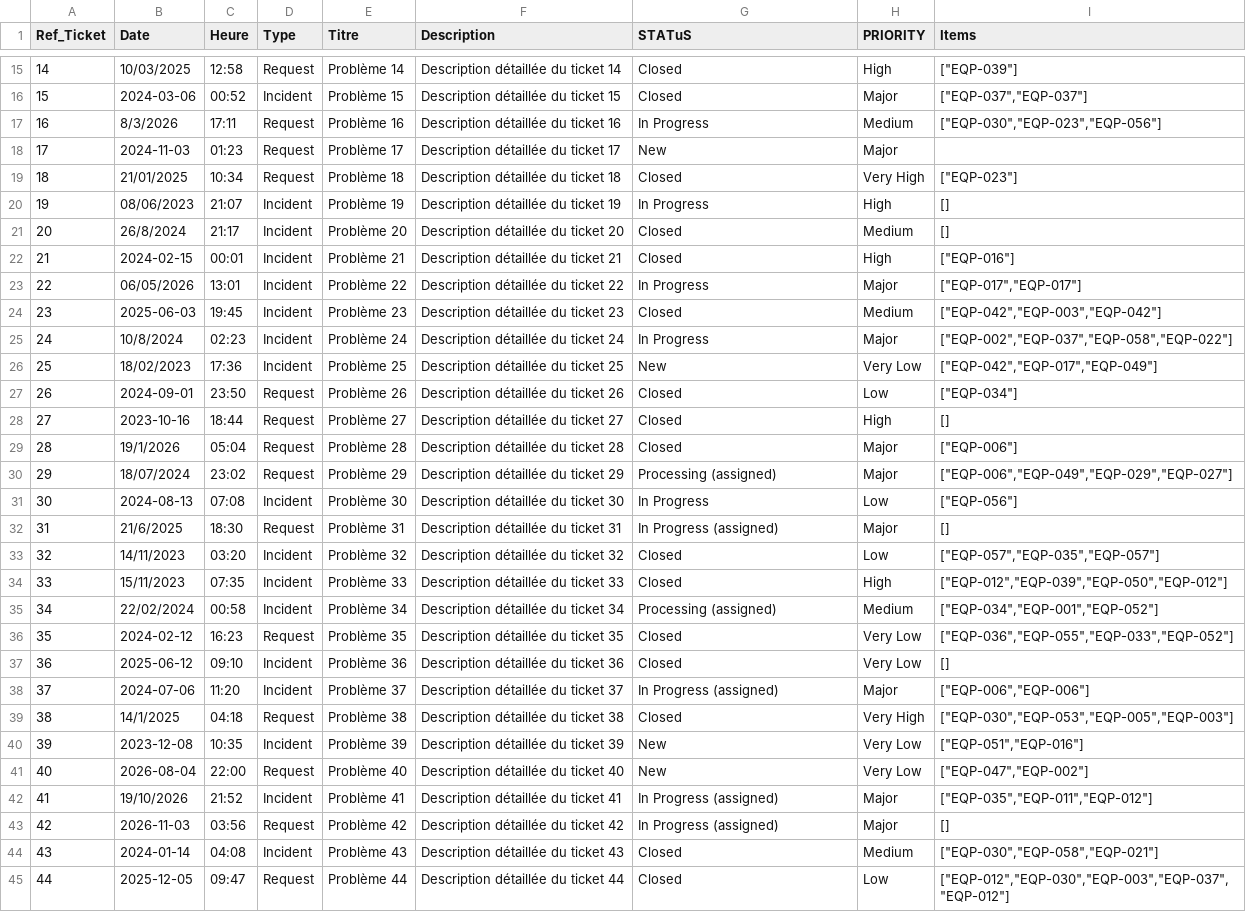
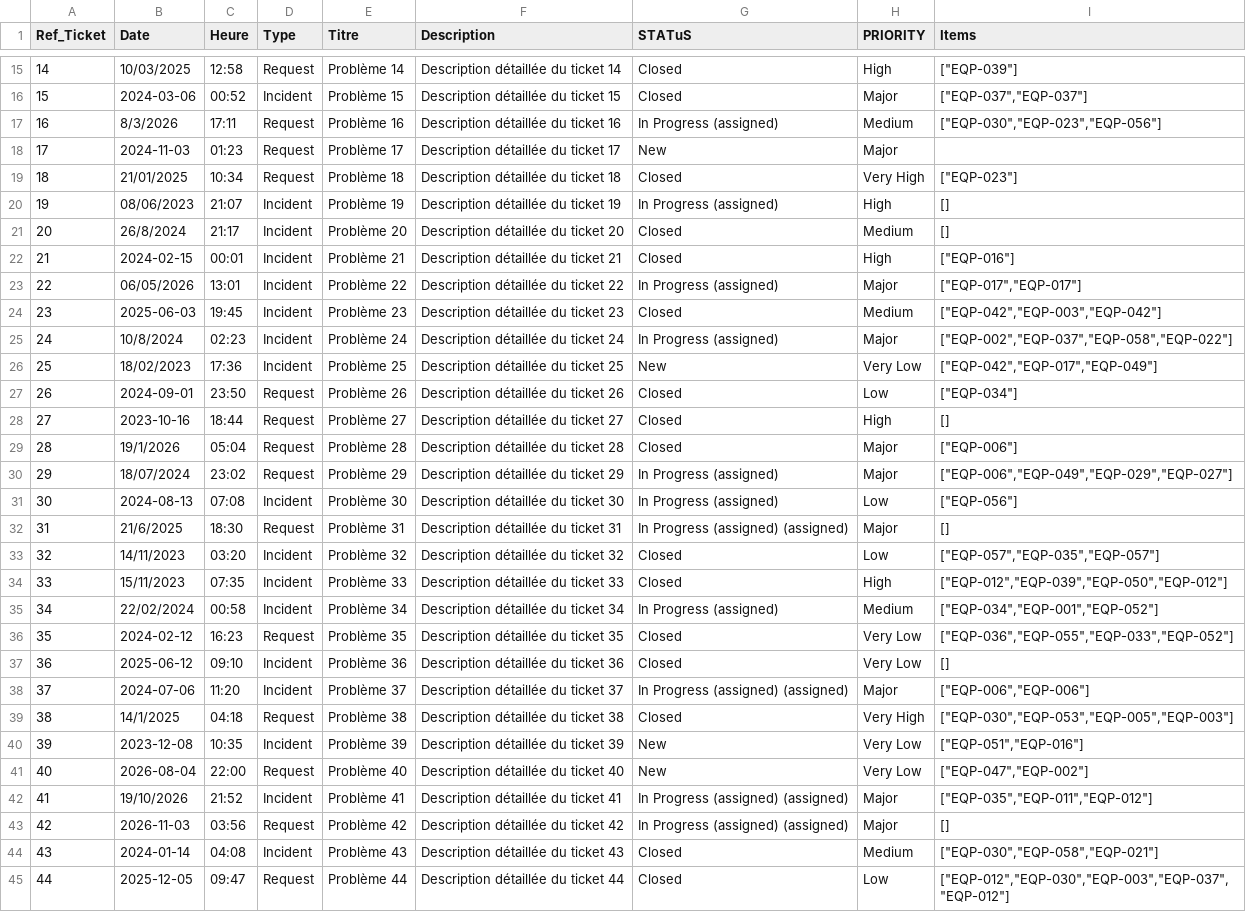
Before and after one commit to EdouardoRabe/glpi, a CSV file: csv/B_tickets_modele.csv, drawn as a sheet; only a part is shown, gaps mark what is left out; the diff covers the shown part only.

```diff
--- a/csv/B_tickets_modele.csv
+++ b/csv/B_tickets_modele.csv
@@ -16,11 +16,11 @@ Ref_Ticket,Date,Heure,Type,Titre,Description,STATuS,PRIORITY,Items
 15,2024-03-06,00:52,Incident,Problème 15,Description détaillée du ticket 15,Closed,Major,"[""EQP-037"",""EQP-037""]"
-16,8/3/2026,17:11,Request,Problème 16,Description détaillée du ticket 16,In Progress,Medium,"[""EQP-030"",""EQP-023"",""EQP-056""]"
+16,8/3/2026,17:11,Request,Problème 16,Description détaillée du ticket 16,In Progress (assigned),Medium,"[""EQP-030"",""EQP-023"",""EQP-056""]"
 17,2024-11-03,01:23,Request,Problème 17,Description détaillée du ticket 17,New,Major,
 18,21/01/2025,10:34,Request,Problème 18,Description détaillée du ticket 18,Closed,Very High,"[""EQP-023""]"
-19,08/06/2023,21:07,Incident,Problème 19,Description détaillée du ticket 19,In Progress,High,[]
+19,08/06/2023,21:07,Incident,Problème 19,Description détaillée du ticket 19,In Progress (assigned),High,[]
 20,26/8/2024,21:17,Incident,Problème 20,Description détaillée du ticket 20,Closed,Medium,[]
 21,2024-02-15,00:01,Incident,Problème 21,Description détaillée du ticket 21,Closed,High,"[""EQP-016""]"
-22,06/05/2026,13:01,Incident,Problème 22,Description détaillée du ticket 22,In Progress,Major,"[""EQP-017"",""EQP-017""]"
+22,06/05/2026,13:01,Incident,Problème 22,Description détaillée du ticket 22,In Progress (assigned),Major,"[""EQP-017"",""EQP-017""]"
 23,2025-06-03,19:45,Incident,Problème 23,Description détaillée du ticket 23,Closed,Medium,"[""EQP-042"",""EQP-003"",""EQP-042""]"
-24,10/8/2024,02:23,Incident,Problème 24,Description détaillée du ticket 24,In Progress,Major,"[""EQP-002"",""EQP-037"",""EQP-058"",""EQP-022""]"
+24,10/8/2024,02:23,Incident,Problème 24,Description détaillée du ticket 24,In Progress (assigned),Major,"[""EQP-002"",""EQP-037"",""EQP-058"",""EQP-022""]"
 25,18/02/2023,17:36,Incident,Problème 25,Description détaillée du ticket 25,New,Very Low,"[""EQP-042"",""EQP-017"",""EQP-049""]"
@@ -29,11 +29,11 @@ Ref_Ticket,Date,Heure,Type,Titre,Description,STATuS,PRIORITY,Items
 28,19/1/2026,05:04,Request,Problème 28,Description détaillée du ticket 28,Closed,Major,"[""EQP-006""]"
-29,18/07/2024,23:02,Request,Problème 29,Description détaillée du ticket 29,Processing (assigned),Major,"[""EQP-006"",""EQP-049"",""EQP-029"",""EQP-027""]"
-30,2024-08-13,07:08,Incident,Problème 30,Description détaillée du ticket 30,In Progress,Low,"[""EQP-056""]"
-31,21/6/2025,18:30,Request,Problème 31,Description détaillée du ticket 31,In Progress (assigned),Major,[]
+29,18/07/2024,23:02,Request,Problème 29,Description détaillée du ticket 29,In Progress (assigned),Major,"[""EQP-006"",""EQP-049"",""EQP-029"",""EQP-027""]"
+30,2024-08-13,07:08,Incident,Problème 30,Description détaillée du ticket 30,In Progress (assigned),Low,"[""EQP-056""]"
+31,21/6/2025,18:30,Request,Problème 31,Description détaillée du ticket 31,In Progress (assigned) (assigned),Major,[]
 32,14/11/2023,03:20,Incident,Problème 32,Description détaillée du ticket 32,Closed,Low,"[""EQP-057"",""EQP-035"",""EQP-057""]"
 33,15/11/2023,07:35,Incident,Problème 33,Description détaillée du ticket 33,Closed,High,"[""EQP-012"",""EQP-039"",""EQP-050"",""EQP-012""]"
-34,22/02/2024,00:58,Incident,Problème 34,Description détaillée du ticket 34,Processing (assigned),Medium,"[""EQP-034"",""EQP-001"",""EQP-052""]"
+34,22/02/2024,00:58,Incident,Problème 34,Description détaillée du ticket 34,In Progress (assigned),Medium,"[""EQP-034"",""EQP-001"",""EQP-052""]"
 35,2024-02-12,16:23,Request,Problème 35,Description détaillée du ticket 35,Closed,Very Low,"[""EQP-036"",""EQP-055"",""EQP-033"",""EQP-052""]"
 36,2025-06-12,09:10,Incident,Problème 36,Description détaillée du ticket 36,Closed,Very Low,[]
-37,2024-07-06,11:20,Incident,Problème 37,Description détaillée du ticket 37,In Progress (assigned),Major,"[""EQP-006"",""EQP-006""]"
+37,2024-07-06,11:20,Incident,Problème 37,Description détaillée du ticket 37,In Progress (assigned) (assigned),Major,"[""EQP-006"",""EQP-006""]"
 38,14/1/2025,04:18,Request,Problème 38,Description détaillée du ticket 38,Closed,Very High,"[""EQP-030"",""EQP-053"",""EQP-005"",""EQP-003""]"
@@ -41,4 +41,4 @@ Ref_Ticket,Date,Heure,Type,Titre,Description,STATuS,PRIORITY,Items
 40,2026-08-04,22:00,Request,Problème 40,Description détaillée du ticket 40,New,Very Low,"[""EQP-047"",""EQP-002""]"
-41,19/10/2026,21:52,Incident,Problème 41,Description détaillée du ticket 41,In Progress (assigned),Major,"[""EQP-035"",""EQP-011"",""EQP-012""]"
-42,2026-11-03,03:56,Request,Problème 42,Description détaillée du ticket 42,In Progress (assigned),Major,[]
+41,19/10/2026,21:52,Incident,Problème 41,Description détaillée du ticket 41,In Progress (assigned) (assigned),Major,"[""EQP-035"",""EQP-011"",""EQP-012""]"
+42,2026-11-03,03:56,Request,Problème 42,Description détaillée du ticket 42,In Progress (assigned) (assigned),Major,[]
 43,2024-01-14,04:08,Incident,Problème 43,Description détaillée du ticket 43,Closed,Medium,"[""EQP-030"",""EQP-058"",""EQP-021""]"
```
Also changed, not shown: 52 edited cells elsewhere in this file, csv/Import-data-juin-26 - Feuille 2.csv, 2 other files.
